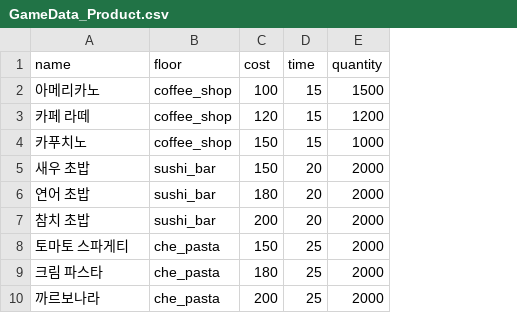
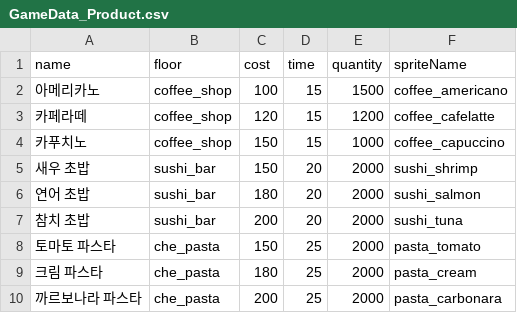
Before and after one commit to KangDHGit/TinyTowerTutorial, a CSV file: Assets/Scripts/GameData/GameData_Product.csv, drawn as a sheet; the diff names each change by its address in the sheet, - before the commit and + after, or states it on an @@ line.

```diff
--- a/Assets/Scripts/GameData/GameData_Product.csv
+++ b/Assets/Scripts/GameData/GameData_Product.csv
+column F (spriteName), rows 2-10: coffee_americano | coffee_cafelatte | coffee_capuccino | sushi_shrimp | sushi_salmon | sushi_tuna | pasta_tomato | pasta_cream | pasta_carbonara
-A3 (name): 카페 라떼
+A3 (name): 카페라떼
-A8 (name): 토마토 스파게티
+A8 (name): 토마토 파스타
-A10 (name): 까르보나라
+A10 (name): 까르보나라 파스타
```
Also changed, not shown: 28 other files.
